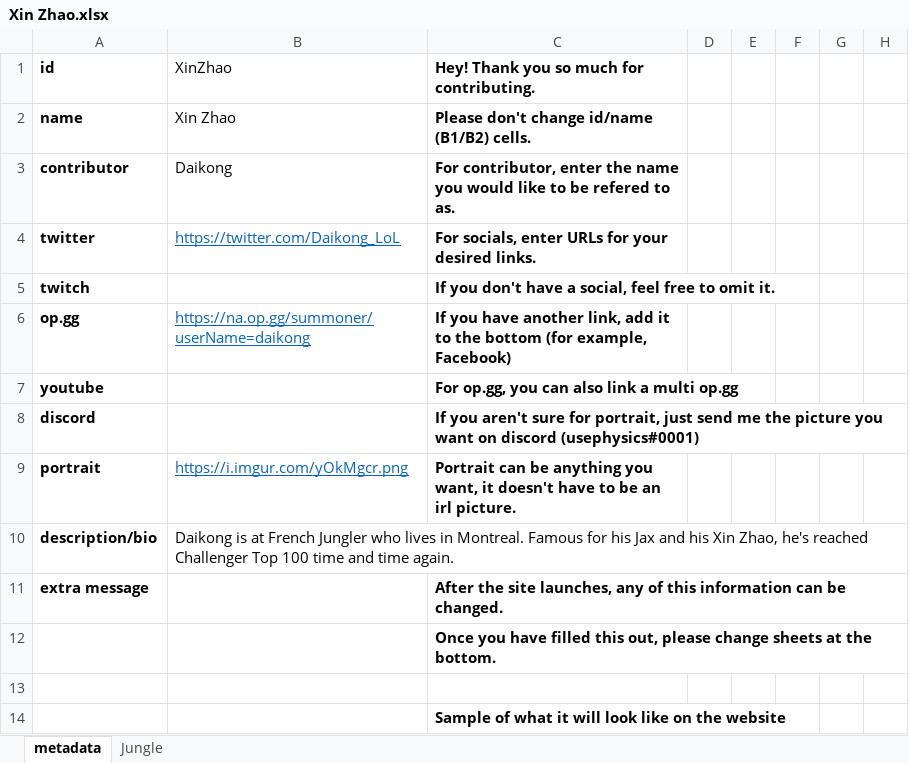
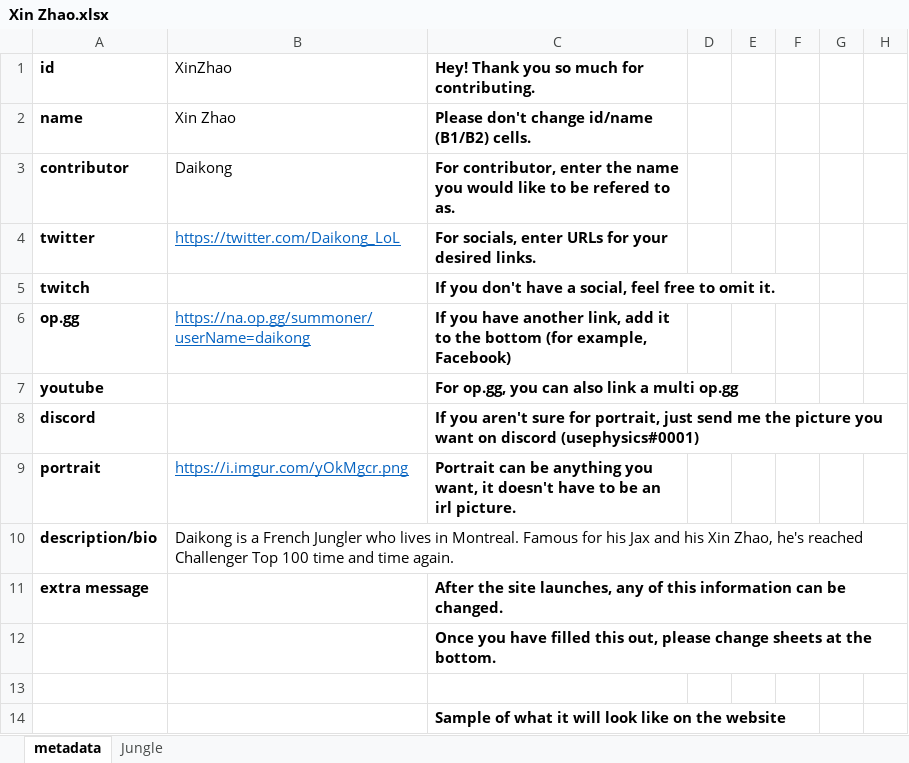
Before and after one commit to snuuy/champs.gg, an Excel workbook: spreadsheets/Xin Zhao.xlsx, sheet metadata, drawn as a sheet; only a part is shown; values as stored, in another font and other column widths than the file's, no borders; charts and pictures not drawn; the diff names each change by its address in the sheet, - before the commit and + after, or states it on an @@ line.

```diff
--- a/spreadsheets/Xin Zhao.xlsx (sheet metadata)
+++ b/spreadsheets/Xin Zhao.xlsx (sheet metadata)
-B10 (XinZhao): Daikong is at French Jungler…
+B10 (XinZhao): Daikong is a French Jungler…
```
Also changed, not shown: 1 other file.
